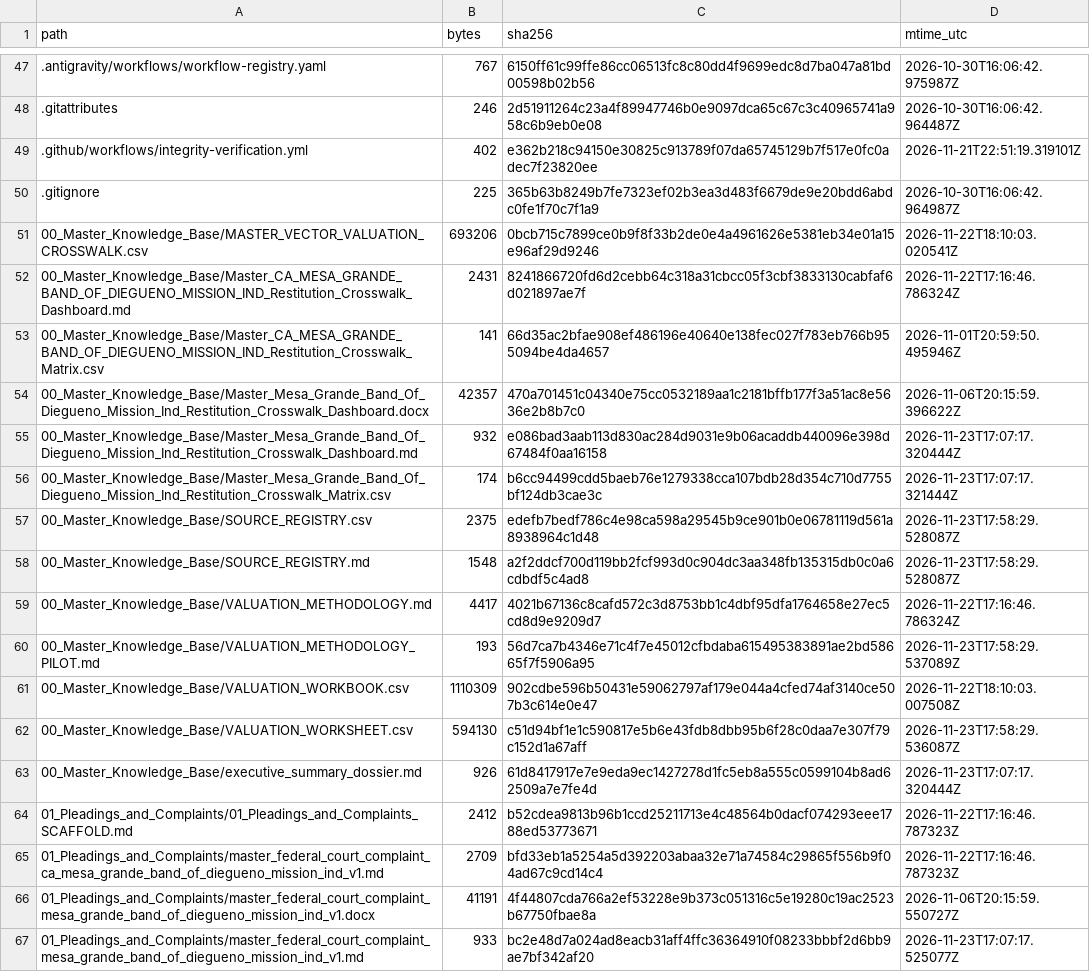
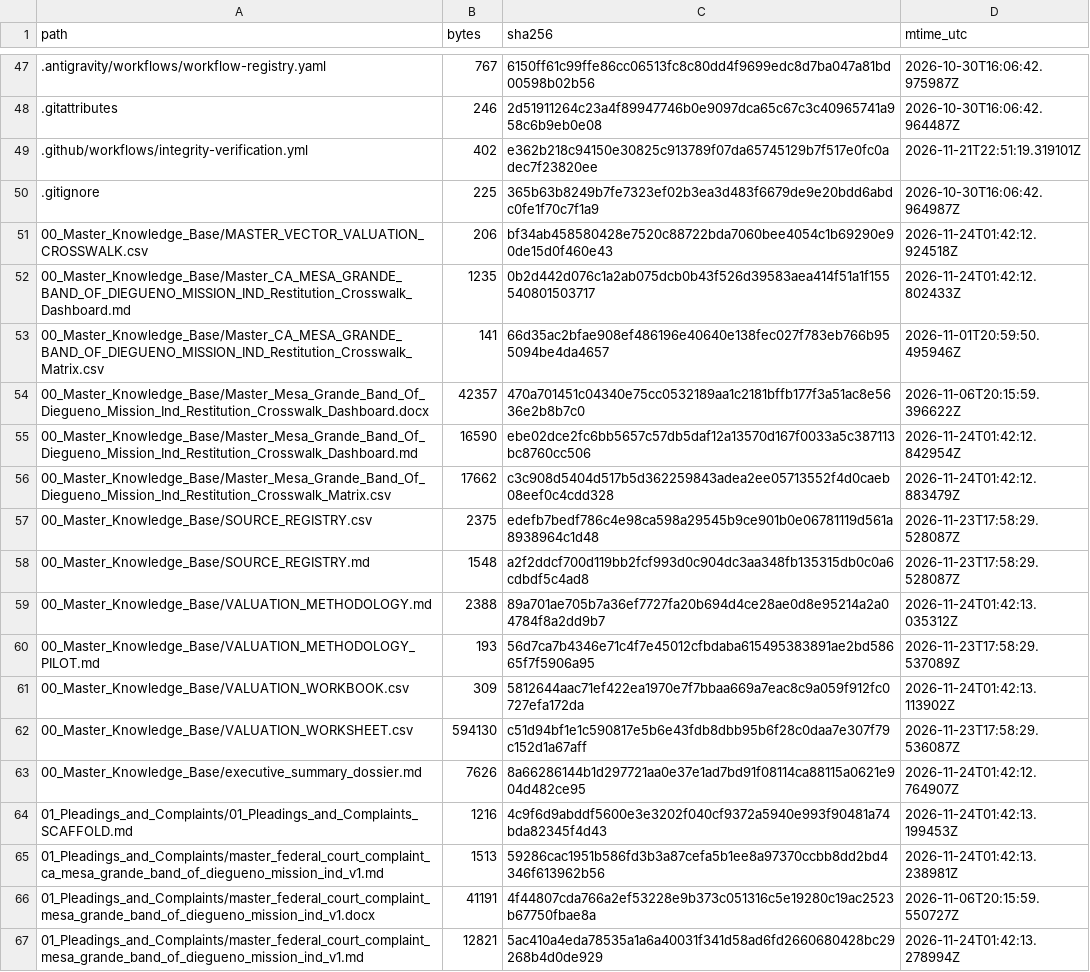
Before and after one commit to GlobalRestitutionAlliance/turtle-island-us-ca-mesa-grande-band-of-diegueno-mission-ind-master-litigation, a CSV file: 99_Archives_and_Manifests/MANIFEST_SHA256.csv, drawn as a sheet; only a part is shown, gaps mark what is left out; the diff covers the shown part only.

```diff
--- a/99_Archives_and_Manifests/MANIFEST_SHA256.csv
+++ b/99_Archives_and_Manifests/MANIFEST_SHA256.csv
@@ -50,18 +50,18 @@ path,bytes,sha256,mtime_utc
 .gitignore,225,365b63b8249b7fe7323ef02b3ea3d483f6679de9e20bdd6abdc0fe1f70c7f1a9,2026-10-30T16:06:42.964987Z
-00_Master_Knowledge_Base/MASTER_VECTOR_VALUATION_CROSSWALK.csv,693206,0bcb715c7899ce0b9f8f33b2de0e4a4961626e5381eb34e01a15e96af29d9246,2026-11-22T18:10:03.020541Z
-00_Master_Knowledge_Base/Master_CA_MESA_GRANDE_BAND_OF_DIEGUENO_MISSION_IND_Restitution_Crosswalk_Dashboard.md,2431,8241866720fd6d2cebb64c318a31cbcc05f3cbf3833130cabfaf6d021897ae7f,2026-11-22T17:16:46.786324Z
+00_Master_Knowledge_Base/MASTER_VECTOR_VALUATION_CROSSWALK.csv,206,bf34ab458580428e7520c88722bda7060bee4054c1b69290e90de15d0f460e43,2026-11-24T01:42:12.924518Z
+00_Master_Knowledge_Base/Master_CA_MESA_GRANDE_BAND_OF_DIEGUENO_MISSION_IND_Restitution_Crosswalk_Dashboard.md,1235,0b2d442d076c1a2ab075dcb0b43f526d39583aea414f51a1f155540801503717,2026-11-24T01:42:12.802433Z
 00_Master_Knowledge_Base/Master_CA_MESA_GRANDE_BAND_OF_DIEGUENO_MISSION_IND_Restitution_Crosswalk_Matrix.csv,141,66d35ac2bfae908ef486196e40640e138fec027f783eb766b955094be4da4657,2026-11-01T20:59:50.495946Z
 00_Master_Knowledge_Base/Master_Mesa_Grande_Band_Of_Diegueno_Mission_Ind_Restitution_Crosswalk_Dashboard.docx,42357,470a701451c04340e75cc0532189aa1c2181bffb177f3a51ac8e5636e2b8b7c0,2026-11-06T20:15:59.396622Z
-00_Master_Knowledge_Base/Master_Mesa_Grande_Band_Of_Diegueno_Mission_Ind_Restitution_Crosswalk_Dashboard.md,932,e086bad3aab113d830ac284d9031e9b06acaddb440096e398d67484f0aa16158,2026-11-23T17:07:17.320444Z
-00_Master_Knowledge_Base/Master_Mesa_Grande_Band_Of_Diegueno_Mission_Ind_Restitution_Crosswalk_Matrix.csv,174,b6cc94499cdd5baeb76e1279338cca107bdb28d354c710d7755bf124db3cae3c,2026-11-23T17:07:17.321444Z
+00_Master_Knowledge_Base/Master_Mesa_Grande_Band_Of_Diegueno_Mission_Ind_Restitution_Crosswalk_Dashboard.md,16590,ebe02dce2fc6bb5657c57db5daf12a13570d167f0033a5c387113bc8760cc506,2026-11-24T01:42:12.842954Z
+00_Master_Knowledge_Base/Master_Mesa_Grande_Band_Of_Diegueno_Mission_Ind_Restitution_Crosswalk_Matrix.csv,17662,c3c908d5404d517b5d362259843adea2ee05713552f4d0caeb08eef0c4cdd328,2026-11-24T01:42:12.883479Z
 00_Master_Knowledge_Base/SOURCE_REGISTRY.csv,2375,edefb7bedf786c4e98ca598a29545b9ce901b0e06781119d561a8938964c1d48,2026-11-23T17:58:29.528087Z
 00_Master_Knowledge_Base/SOURCE_REGISTRY.md,1548,a2f2ddcf700d119bb2fcf993d0c904dc3aa348fb135315db0c0a6cdbdf5c4ad8,2026-11-23T17:58:29.528087Z
-00_Master_Knowledge_Base/VALUATION_METHODOLOGY.md,4417,4021b67136c8cafd572c3d8753bb1c4dbf95dfa1764658e27ec5cd8d9e9209d7,2026-11-22T17:16:46.786324Z
+00_Master_Knowledge_Base/VALUATION_METHODOLOGY.md,2388,89a701ae705b7a36ef7727fa20b694d4ce28ae0d8e95214a2a04784f8a2dd9b7,2026-11-24T01:42:13.035312Z
 00_Master_Knowledge_Base/VALUATION_METHODOLOGY_PILOT.md,193,56d7ca7b4346e71c4f7e45012cfbdaba615495383891ae2bd58665f7f5906a95,2026-11-23T17:58:29.537089Z
-00_Master_Knowledge_Base/VALUATION_WORKBOOK.csv,1110309,902cdbe596b50431e59062797af179e044a4cfed74af3140ce507b3c614e0e47,2026-11-22T18:10:03.007508Z
+00_Master_Knowledge_Base/VALUATION_WORKBOOK.csv,309,5812644aac71ef422ea1970e7f7bbaa669a7eac8c9a059f912fc0727efa172da,2026-11-24T01:42:13.113902Z
 00_Master_Knowledge_Base/VALUATION_WORKSHEET.csv,594130,c51d94bf1e1c590817e5b6e43fdb8dbb95b6f28c0daa7e307f79c152d1a67aff,2026-11-23T17:58:29.536087Z
-00_Master_Knowledge_Base/executive_summary_dossier.md,926,61d8417917e7e9eda9ec1427278d1fc5eb8a555c0599104b8ad62509a7e7fe4d,2026-11-23T17:07:17.320444Z
-01_Pleadings_and_Complaints/01_Pleadings_and_Complaints_SCAFFOLD.md,2412,b52cdea9813b96b1ccd25211713e4c48564b0dacf074293eee1788ed53773671,2026-11-22T17:16:46.787323Z
-01_Pleadings_and_Complaints/master_federal_court_complaint_ca_mesa_grande_band_of_diegueno_mission_ind_v1.md,2709,bfd33eb1a5254a5d392203abaa32e71a74584c29865f556b9f04ad67c9cd14c4,2026-11-22T17:16:46.787323Z
+00_Master_Knowledge_Base/executive_summary_dossier.md,7626,8a66286144b1d297721aa0e37e1ad7bd91f08114ca88115a0621e904d482ce95,2026-11-24T01:42:12.764907Z
+01_Pleadings_and_Complaints/01_Pleadings_and_Complaints_SCAFFOLD.md,1216,4c9f6d9abddf5600e3e3202f040cf9372a5940e993f90481a74bda82345f4d43,2026-11-24T01:42:13.199453Z
+01_Pleadings_and_Complaints/master_federal_court_complaint_ca_mesa_grande_band_of_diegueno_mission_ind_v1.md,1513,59286cac1951b586fd3b3a87cefa5b1ee8a97370ccbb8dd2bd4346f613962b56,2026-11-24T01:42:13.238981Z
 01_Pleadings_and_Complaints/master_federal_court_complaint_mesa_grande_band_of_diegueno_mission_ind_v1.docx,41191,4f44807cda766a2ef53228e9b373c051316c5e19280c19ac2523b67750fbae8a,2026-11-06T20:15:59.550727Z
-01_Pleadings_and_Complaints/master_federal_court_complaint_mesa_grande_band_of_diegueno_mission_ind_v1.md,933,bc2e48d7a024ad8eacb31aff4ffc36364910f08233bbbf2d6bb9ae7bf342af20,2026-11-23T17:07:17.525077Z
+01_Pleadings_and_Complaints/master_federal_court_complaint_mesa_grande_band_of_diegueno_mission_ind_v1.md,12821,5ac410a4eda78535a1a6a40031f341d58ad6fd2660680428bc29268b4d0de929,2026-11-24T01:42:13.278994Z
```
Also changed, not shown: 80 edited cells elsewhere in this file, 37 other files.
